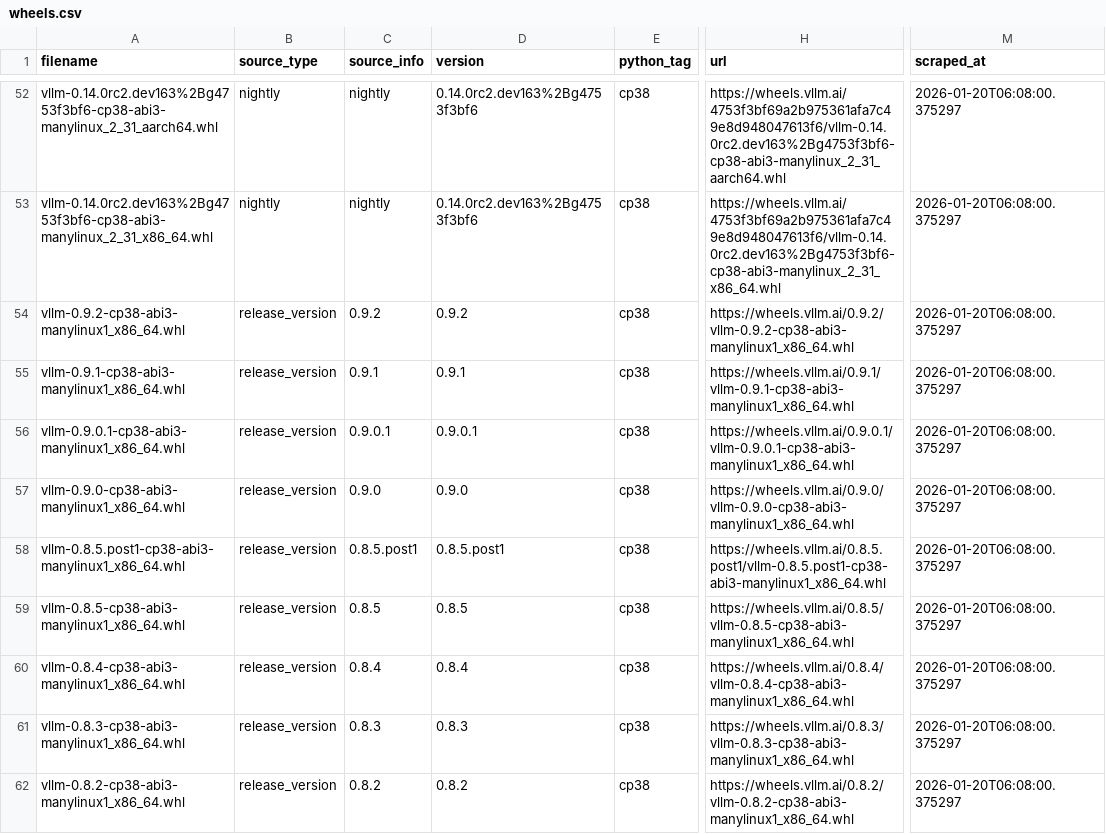
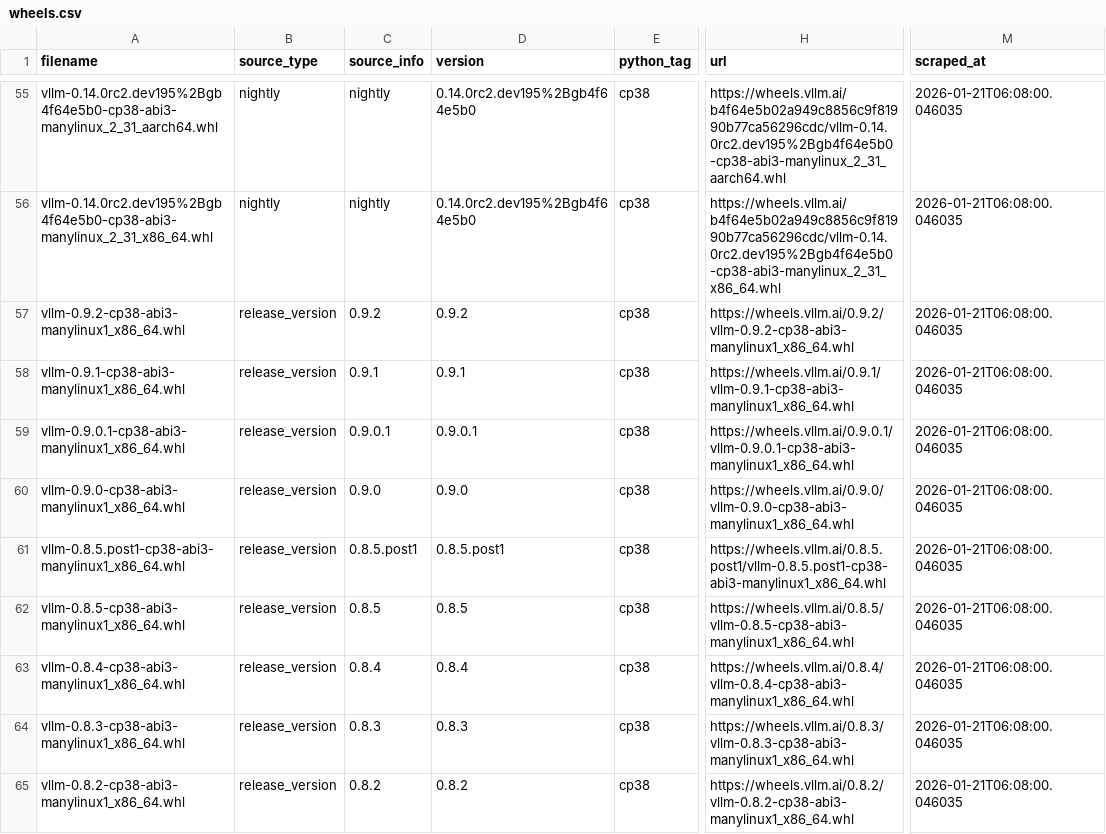
Before and after one commit to mgoin/vllm-wheels, a CSV file: data/wheels.csv, drawn as a sheet; only a part is shown, gaps mark what is left out; addresses are those after the commit; the diff covers the shown part only; the diff names each change by its address in the sheet, - before the commit and + after, or states it on an @@ line.

```diff
--- a/data/wheels.csv
+++ b/data/wheels.csv
-A55 (filename): vllm-0.14.0rc2.dev163%2Bg4753f3bf6-cp38-abi3-manylinux_2_31_aarch64.whl
+A55 (filename): vllm-0.14.0rc2.dev195%2Bgb4f64e5b0-cp38-abi3-manylinux_2_31_aarch64.whl
-D55:D56 (version): 0.14.0rc2.dev163%2Bg4753f3bf6
+D55:D56 (version): 0.14.0rc2.dev195%2Bgb4f64e5b0
-H55 (url): https://wheels.vllm.ai/4753f3bf69a2b975361afa7c49e8d948047613f6/vllm-0.14.0rc2.dev163%2Bg4753f3bf6-cp38-abi3-manylinux_2_31_aarch64.whl
+H55 (url): https://wheels.vllm.ai/b4f64e5b02a949c8856c9f81990b77ca56296cdc/vllm-0.14.0rc2.dev195%2Bgb4f64e5b0-cp38-abi3-manylinux_2_31_aarch64.whl
-M55:M65 (scraped_at): 2026-01-20T06:08:00.375297
+M55:M65 (scraped_at): 2026-01-21T06:08:00.046035
-A56 (filename): vllm-0.14.0rc2.dev163%2Bg4753f3bf6-cp38-abi3-manylinux_2_31_x86_64.whl
+A56 (filename): vllm-0.14.0rc2.dev195%2Bgb4f64e5b0-cp38-abi3-manylinux_2_31_x86_64.whl
-H56 (url): https://wheels.vllm.ai/4753f3bf69a2b975361afa7c49e8d948047613f6/vllm-0.14.0rc2.dev163%2Bg4753f3bf6-cp38-abi3-manylinux_2_31_x86_64.whl
+H56 (url): https://wheels.vllm.ai/b4f64e5b02a949c8856c9f81990b77ca56296cdc/vllm-0.14.0rc2.dev195%2Bgb4f64e5b0-cp38-abi3-manylinux_2_31_x86_64.whl
```
Also changed, not shown: 6 added rows, 3 removed rows and 58 edited cells elsewhere in this file, 2 other files.
